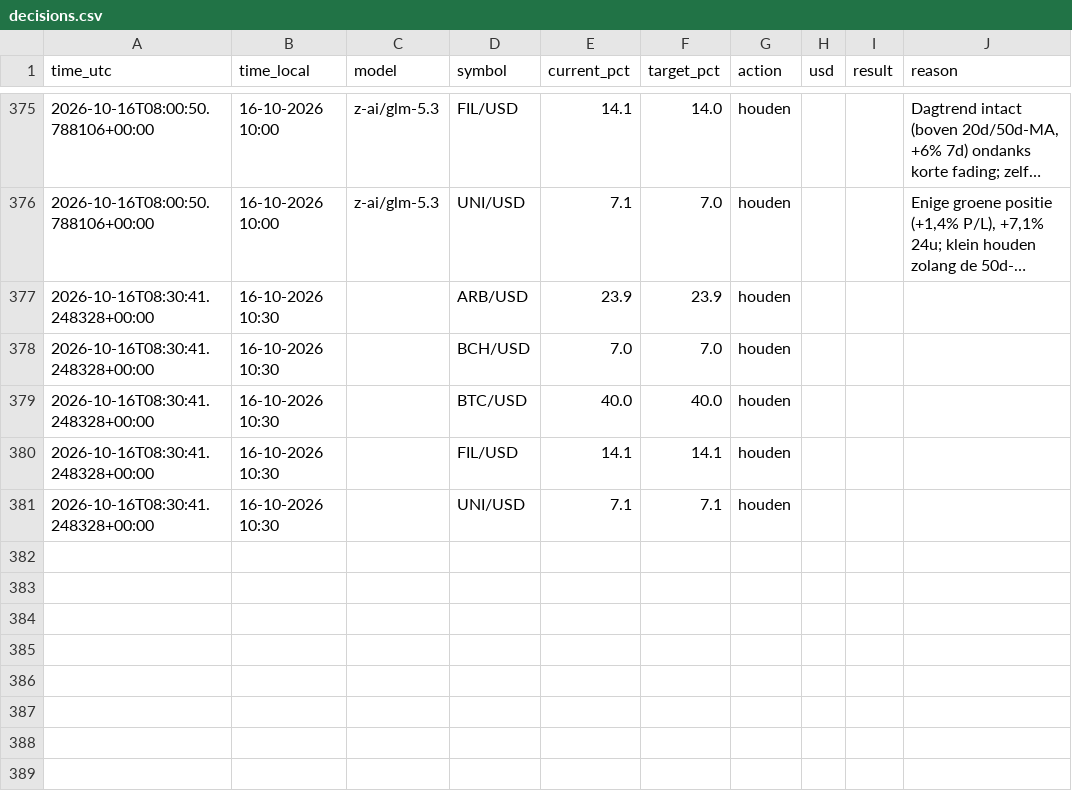
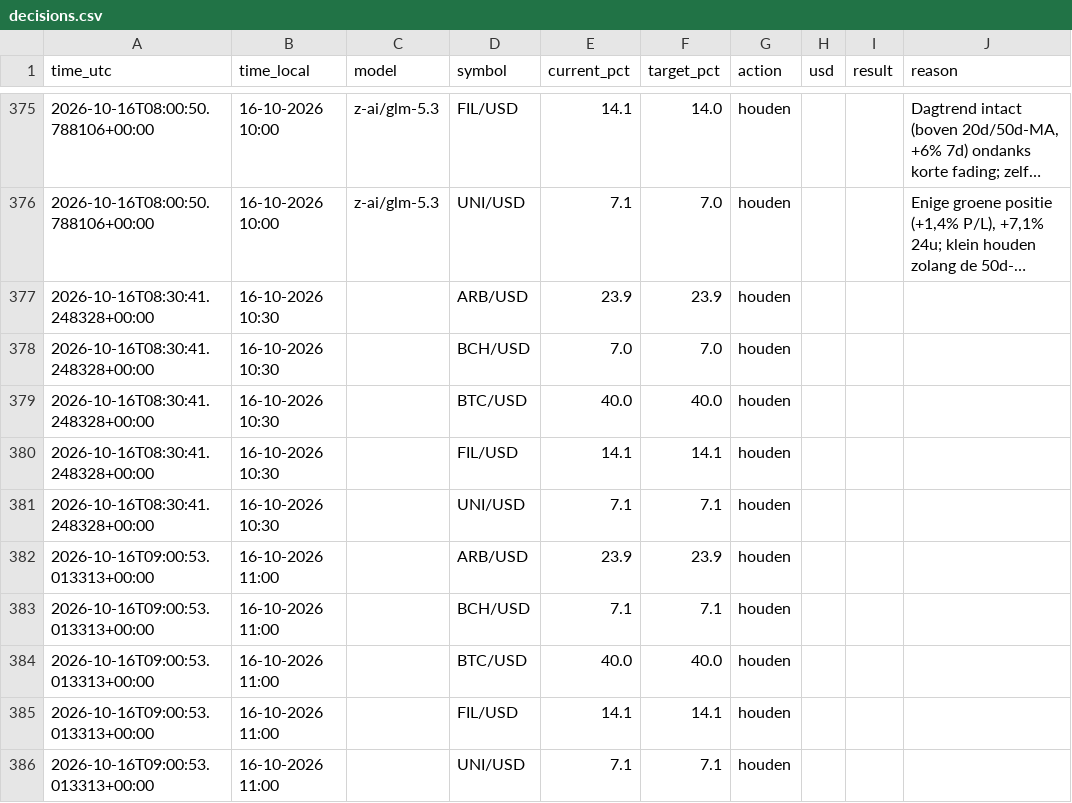
Before and after one commit to robinstar06-cpu/ai-trader, a CSV file: data/decisions.csv, drawn as a sheet; only a part is shown, gaps mark what is left out; long unchanged cells end in ….

```diff
--- a/data/decisions.csv
+++ b/data/decisions.csv
@@ -381 +381,6 @@ time_utc,time_local,model,symbol,current_pct,target_pct,action,usd,result,reason
 2026-10-16T08:30:41.248328+00:00,16-10-2026 10:30,,UNI/USD,7.1,7.1,houden,,,
+2026-10-16T09:00:53.013313+00:00,16-10-2026 11:00,,ARB/USD,23.9,23.9,houden,,,
+2026-10-16T09:00:53.013313+00:00,16-10-2026 11:00,,BCH/USD,7.1,7.1,houden,,,
+2026-10-16T09:00:53.013313+00:00,16-10-2026 11:00,,BTC/USD,40.0,40.0,houden,,,
+2026-10-16T09:00:53.013313+00:00,16-10-2026 11:00,,FIL/USD,14.1,14.1,houden,,,
+2026-10-16T09:00:53.013313+00:00,16-10-2026 11:00,,UNI/USD,7.1,7.1,houden,,,
```
Also changed, not shown: data/equity.csv, 1 other file.
